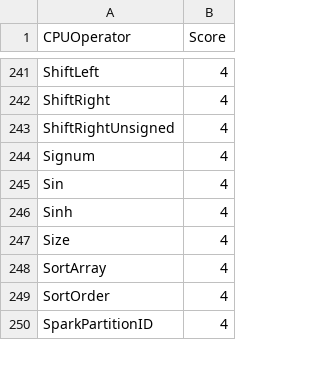
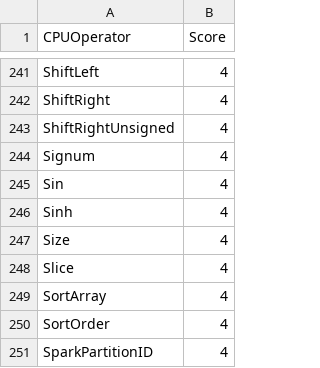
Before and after one commit to NVIDIA/spark-rapids, a CSV file: tools/generated_files/400/operatorsScore.csv, drawn as a sheet; only a part is shown, gaps mark what is left out.

```diff
--- a/tools/generated_files/400/operatorsScore.csv
+++ b/tools/generated_files/400/operatorsScore.csv
@@ -247,2 +247,3 @@ Sinh,4
 Size,4
+Slice,4
 SortArray,4
```
Also changed, not shown: tools/generated_files/400/supportedExprs.csv, 4 other files.
